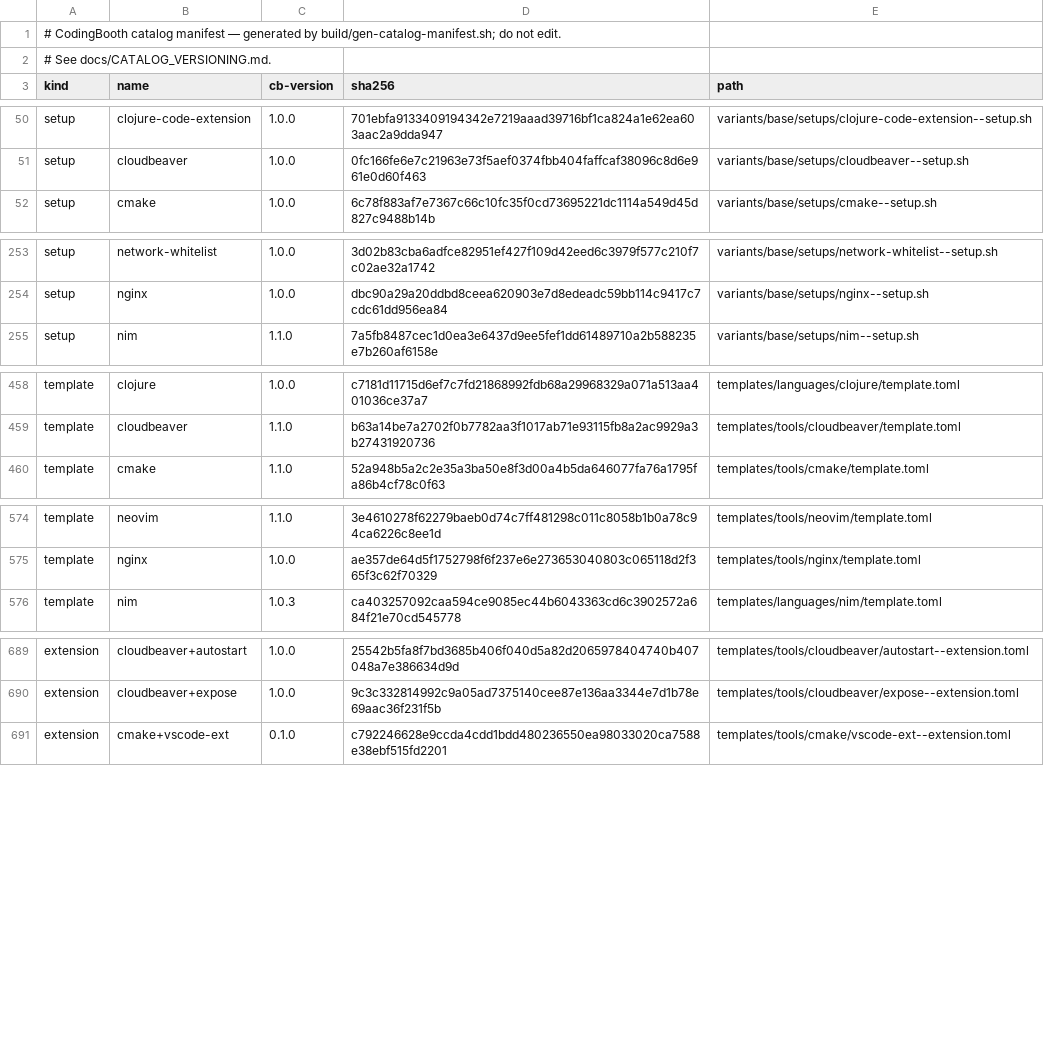
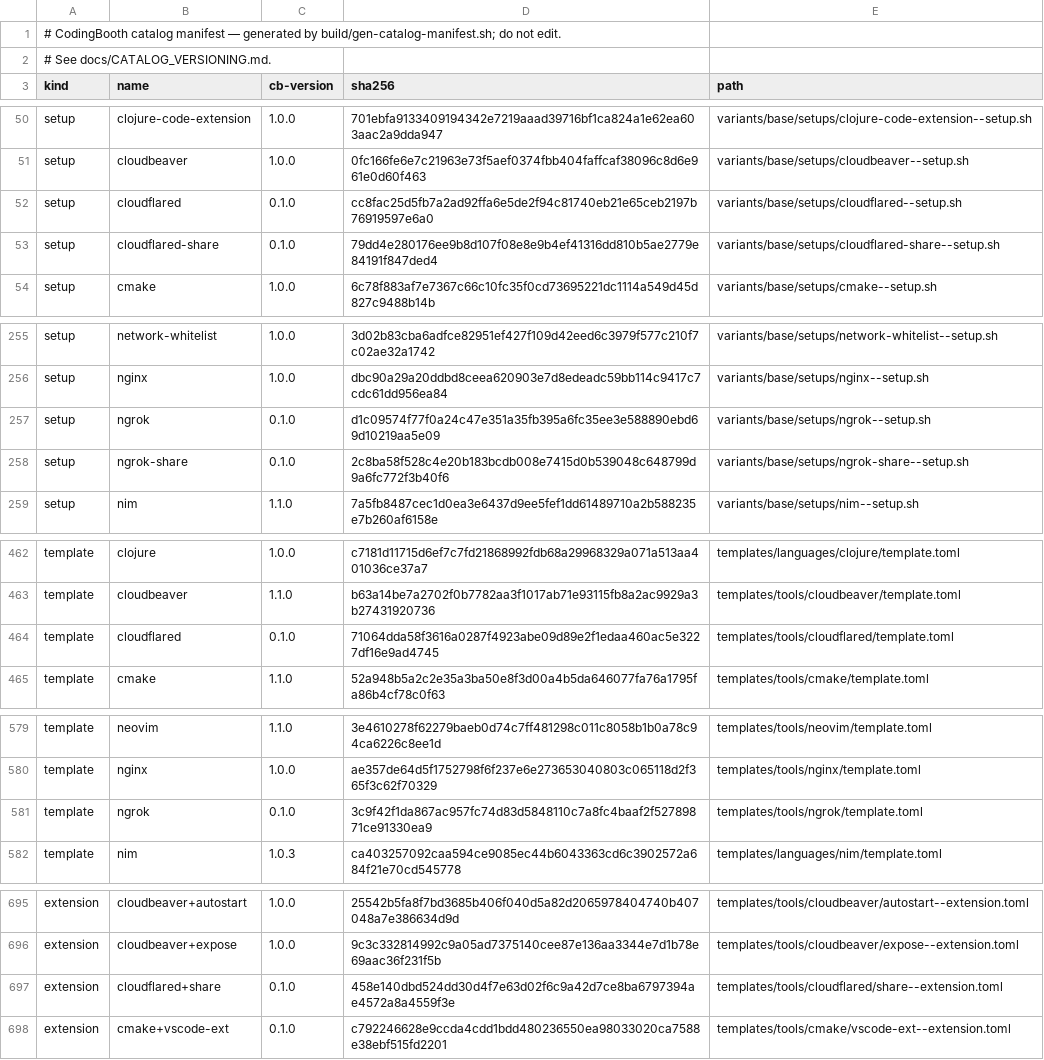
Before and after one commit to NawaMan/CodingBooth, a TSV file: build/catalog-manifest.tsv, drawn as a sheet; only a part is shown, gaps mark what is left out; the diff covers the shown part only; the diff names each change by its address in the sheet, - before the commit and + after, or states it on an @@ line.

Commit message:
tools: cloudflared + ngrok templates with share extensions (cloudflared-share / ngrok-share), share-example
todos#293. Each tool gets an auto-selected share extension that adds a one-word
command: open a tunnel to a booth port and print only the public https URL until
Ctrl+C. Both refuse the booth's own port 10000 unless --ok-booth. ngrok passes
NGROK_AUTHTOKEN from the host and checks for a token first.

share-example serves a page with caddy and shares it (just share-cloudflare /
share-ngrok); its test fetches the trycloudflare URL back over the internet.
tests/config/init/test156 covers selection, the version pin and ~share.

```diff
--- a/build/catalog-manifest.tsv
+++ b/build/catalog-manifest.tsv
+row 52: setup | cloudflared | 0.1.0 | cc8fac25d5fb7a2ad92ffa6e5de2f94c81740eb21e65ceb2197b76919597e6a0 | variants/base/setups/cloudflared--setup.sh
+row 53: setup | cloudflared-share | 0.1.0 | 79dd4e280176ee9b8d107f08e8e9b4ef41316dd810b5ae2779e84191f847ded4 | variants/base/setups/cloudflared-share--setup.sh
+row 257: setup | ngrok | 0.1.0 | d1c09574f77f0a24c47e351a35fb395a6fc35ee3e588890ebd69d10219aa5e09 | variants/base/setups/ngrok--setup.sh
+row 258: setup | ngrok-share | 0.1.0 | 2c8ba58f528c4e20b183bcdb008e7415d0b539048c648799d9a6fc772f3b40f6 | variants/base/setups/ngrok-share--setup.sh
+row 464: template | cloudflared | 0.1.0 | 71064dda58f3616a0287f4923abe09d89e2f1edaa460ac5e3227df16e9ad4745 | templates/tools/cloudflared/template.toml
+row 581: template | ngrok | 0.1.0 | 3c9f42f1da867ac957fc74d83d5848110c7a8fc4baaf2f52789871ce91330ea9 | templates/tools/ngrok/template.toml
+row 697: extension | cloudflared+share | 0.1.0 | 458e140dbd524dd30d4f7e63d02f6c9a42d7ce8ba6797394ae4572a8a4559f3e | templates/tools/cloudflared/share--extension.toml
```
Also changed, not shown: 1 added row elsewhere in this file, 27 other files.
